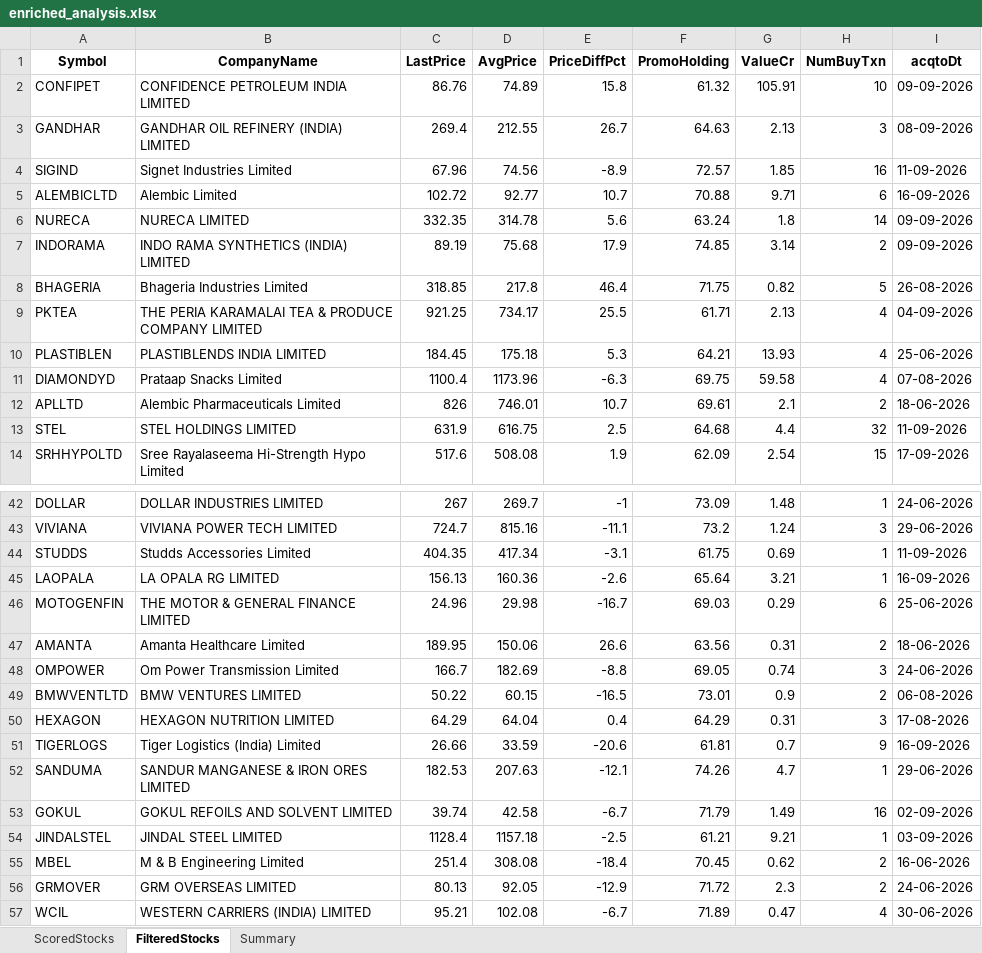
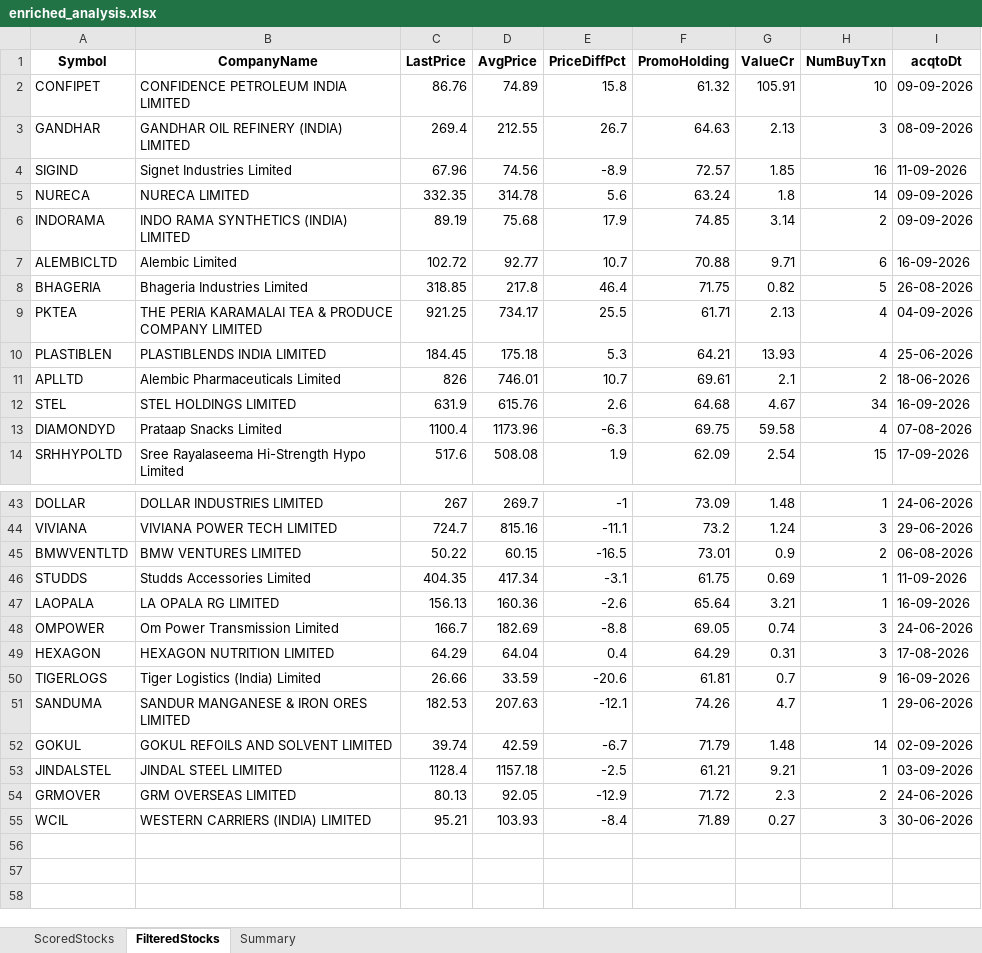
Before and after one commit to rajeshbedse/rbedse, an Excel workbook: output/2026-09-18/enriched_analysis.xlsx, sheet FilteredStocks, drawn as a sheet; only a part is shown, gaps mark what is left out; values as stored, in another font and other column widths than the file's, no borders; removed rows and columns are numbered as before the commit, all else as after; the diff covers the shown part only; the diff names each change by its address in the sheet, - before the commit and + after, or states it on an @@ line.

```diff
--- a/output/2026-09-18/enriched_analysis.xlsx (sheet FilteredStocks)
+++ b/output/2026-09-18/enriched_analysis.xlsx (sheet FilteredStocks)
@@ row 5 moved to row 7: ALEMBICLTD @@
@@ row 12 moved to row 11: APLLTD @@
+row 12: STEL | STEL HOLDINGS LIMITED | 631.9 | 615.76 | 2.6 | 64.68 | 4.67 | 34 | 16-09-2026
-row 13: STEL | STEL HOLDINGS LIMITED | 631.9 | 616.75 | 2.5 | 64.68 | 4.4 | 32 | 11-09-2026
@@ row 49 moved to row 45: BMWVENTLTD @@
-row 46: MOTOGENFIN | THE MOTOR & GENERAL FINANCE LIMITED | 24.96 | 29.98 | -16.7 | 69.03 | 0.29 | 6 | 25-06-2026
@@ row 47 moved to row 34: AMANTA @@
-D52 (AvgPrice): 42.58
+D52 (AvgPrice): 42.59
-G52 (ValueCr): 1.49
+G52 (ValueCr): 1.48
-H52 (NumBuyTxn): 16
+H52 (NumBuyTxn): 14
-row 55: MBEL | M & B Engineering Limited | 251.4 | 308.08 | -18.4 | 70.45 | 0.62 | 2 | 16-06-2026
-D55 (AvgPrice): 102.08
+D55 (AvgPrice): 103.93
-E55 (PriceDiffPct): -6.7
+E55 (PriceDiffPct): -8.4
-G55 (ValueCr): 0.47
+G55 (ValueCr): 0.27
-H55 (NumBuyTxn): 4
+H55 (NumBuyTxn): 3
```
Also changed, not shown: 1 added row, 1 removed row and 7 moved rows elsewhere in this sheet, sheet ScoredStocks, sheet Summary, 11 other files.
